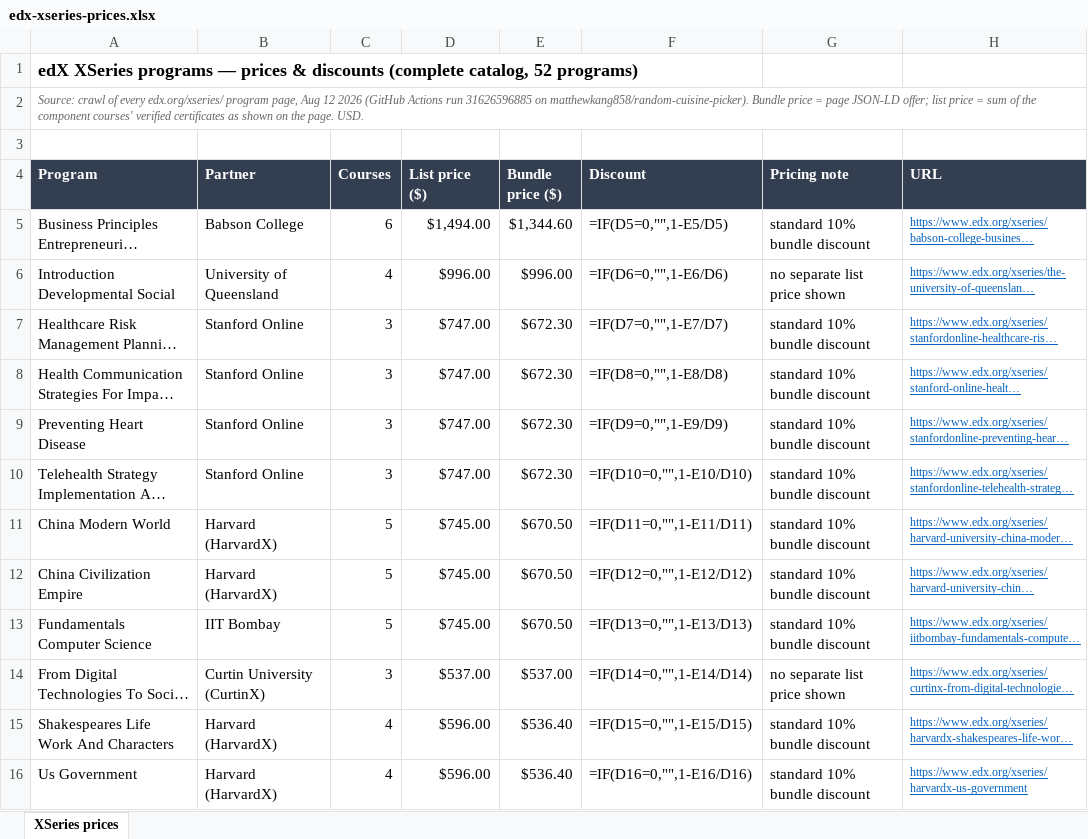
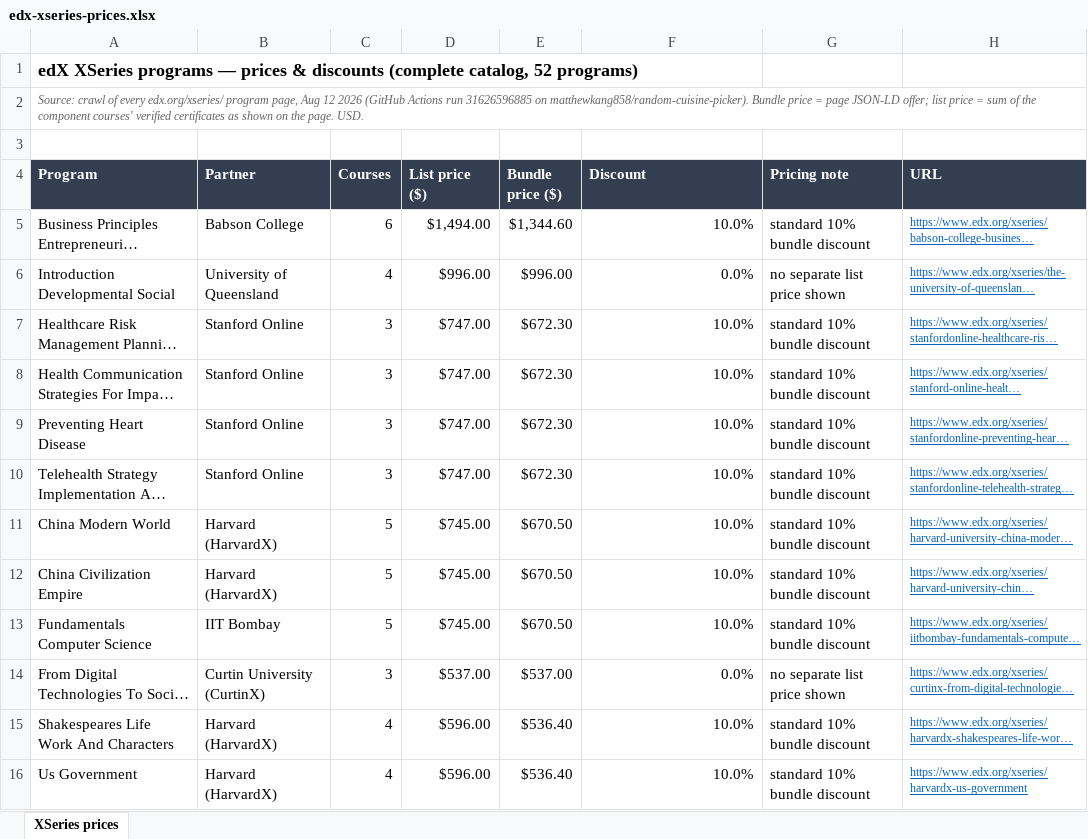
Before and after one commit to matthewkang858/random-cuisine-picker, an Excel workbook: research/edx-xseries-prices.xlsx, sheet XSeries prices, drawn as a sheet; only a part is shown; long unchanged cells end in …; values as stored, in another font and other column widths than the file's, no borders; formulas without a stored value are shown as written; the diff covers the shown part only; the diff names each change by its address in the sheet, - before the commit and + after, or states it on an @@ line.

```diff
--- a/research/edx-xseries-prices.xlsx (sheet XSeries prices)
+++ b/research/edx-xseries-prices.xlsx (sheet XSeries prices)
-F5 (Discount): =IF(D5=0,"",1-E5/D5)
+F5 (Discount): 10.0%
-F6 (Discount): =IF(D6=0,"",1-E6/D6)
+F6 (Discount): 0.0%
-F7 (Discount): =IF(D7=0,"",1-E7/D7)
+F7 (Discount): 10.0%
-F8 (Discount): =IF(D8=0,"",1-E8/D8)
+F8 (Discount): 10.0%
-F9 (Discount): =IF(D9=0,"",1-E9/D9)
+F9 (Discount): 10.0%
-F10 (Discount): =IF(D10=0,"",1-E10/D10)
+F10 (Discount): 10.0%
-F11 (Discount): =IF(D11=0,"",1-E11/D11)
+F11 (Discount): 10.0%
-F12 (Discount): =IF(D12=0,"",1-E12/D12)
+F12 (Discount): 10.0%
-F13 (Discount): =IF(D13=0,"",1-E13/D13)
+F13 (Discount): 10.0%
-F14 (Discount): =IF(D14=0,"",1-E14/D14)
+F14 (Discount): 0.0%
-F15 (Discount): =IF(D15=0,"",1-E15/D15)
+F15 (Discount): 10.0%
-F16 (Discount): =IF(D16=0,"",1-E16/D16)
+F16 (Discount): 10.0%
```
Also changed, not shown: 47 edited cells elsewhere in this sheet.
